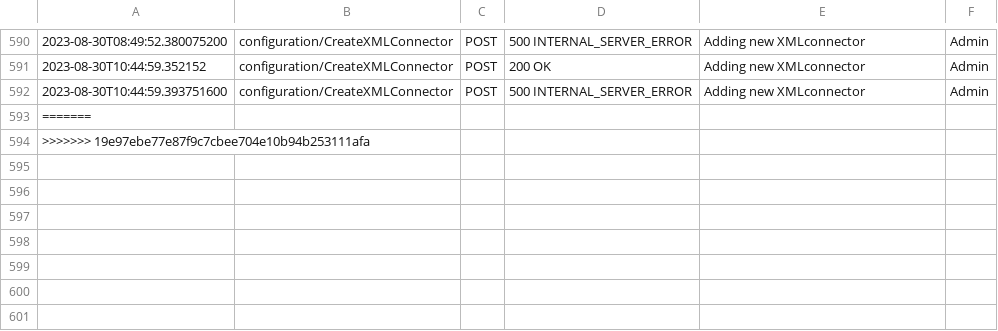
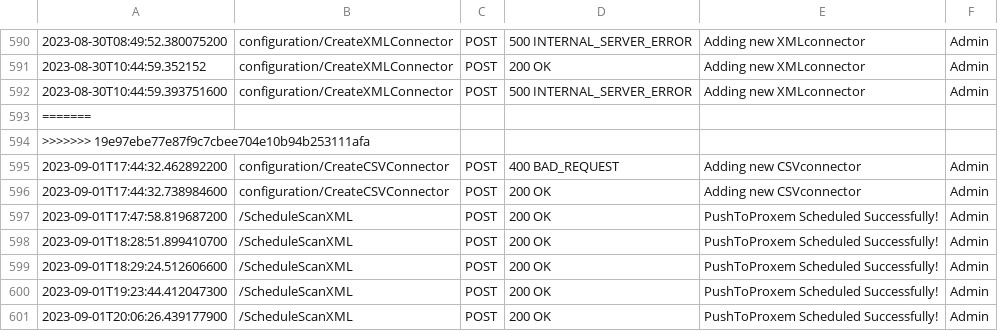
Before and after one commit to sarra-web/ConnectorCSV, a CSV file: myLog.csv, drawn as a sheet; only a part is shown, gaps mark what is left out; the diff names each change by its address in the sheet, - before the commit and + after, or states it on an @@ line.

```diff
--- a/myLog.csv
+++ b/myLog.csv
+row 595: 2023-09-01T17:44:32.462892200 | configuration/CreateCSVConnector | POST | 400 BAD_REQUEST | Adding new CSVconnector | Admin
+row 596: 2023-09-01T17:44:32.738984600 | configuration/CreateCSVConnector | POST | 200 OK | Adding new CSVconnector | Admin
+row 597: 2023-09-01T17:47:58.819687200 | /ScheduleScanXML | POST | 200 OK | PushToProxem Scheduled Successfully! | Admin
+row 598: 2023-09-01T18:28:51.899410700 | /ScheduleScanXML | POST | 200 OK | PushToProxem Scheduled Successfully! | Admin
+row 599: 2023-09-01T18:29:24.512606600 | /ScheduleScanXML | POST | 200 OK | PushToProxem Scheduled Successfully! | Admin
+row 600: 2023-09-01T19:23:44.412047300 | /ScheduleScanXML | POST | 200 OK | PushToProxem Scheduled Successfully! | Admin
+row 601: 2023-09-01T20:06:26.439177900 | /ScheduleScanXML | POST | 200 OK | PushToProxem Scheduled Successfully! | Admin
```
Also changed, not shown: 4 other files.
